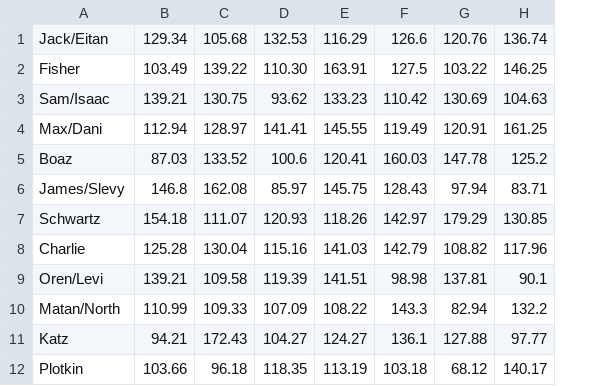
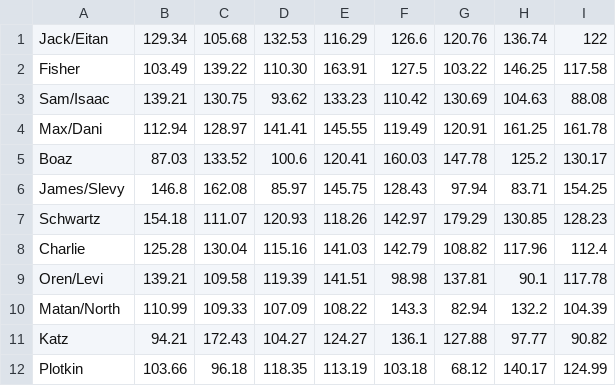
Before and after one commit to jackbaum33/dynasty-simulator, a CSV file: scores.csv, drawn as a sheet; the diff names each change by its address in the sheet, - before the commit and + after, or states it on an @@ line.

```diff
--- a/scores.csv
+++ b/scores.csv
+column I, rows 1-12: 122 | 117.58 | 88.08 | 161.78 | 130.17 | 154.25 | 128.23 | 112.4 | 117.78 | 104.39 | 90.82 | 124.99
```
Also changed, not shown: 1 other file.
